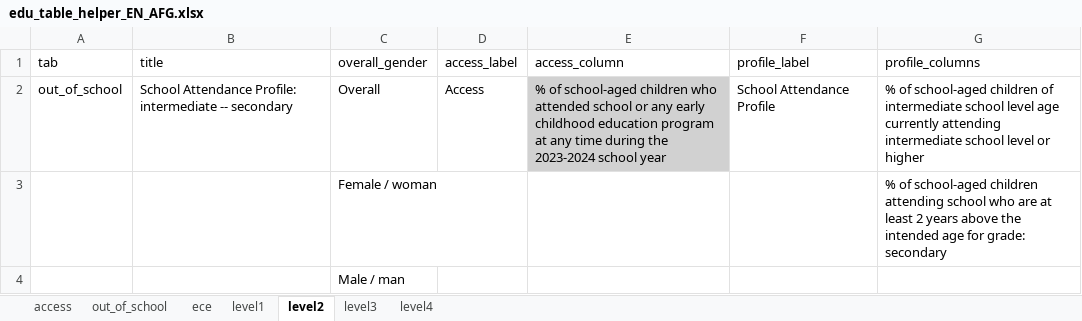
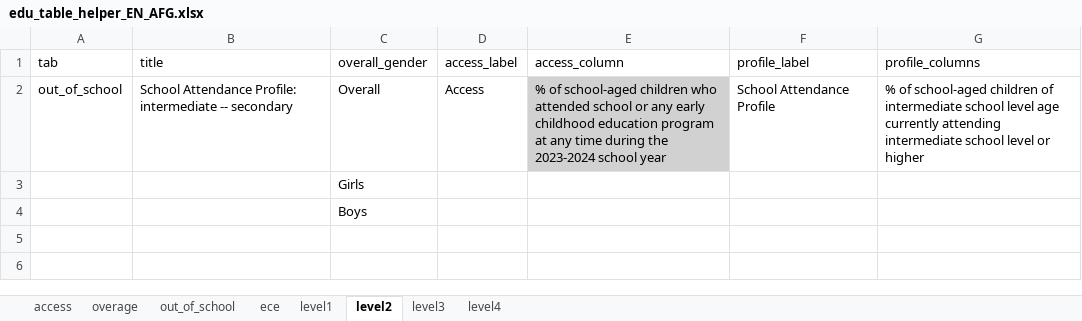
Before and after one commit to martivit/EduAnalysisTool, an Excel workbook: input_tool/edu_table_helper_EN_AFG.xlsx, sheet level2, drawn as a sheet; values as stored, in another font and other column widths than the file's, no borders; removed rows and columns are numbered as before the commit, all else as after; the diff names each change by its address in the sheet, - before the commit and + after, or states it on an @@ line.

Commit message:
adding overage learner tab. Change gender labels

```diff
--- a/input_tool/edu_table_helper_EN_AFG.xlsx (sheet level2)
+++ b/input_tool/edu_table_helper_EN_AFG.xlsx (sheet level2)
+sheet tab: overage
-row 3:  |  | Female / woman |  |  |  | % of school-aged children attending school who are at least 2 years above the intended age for grade: secondary
-C3 (overall_gender): Male / man
+C3 (overall_gender): Girls
+row 4:  |  | Boys
```
Also changed, not shown: sheet level1, sheet level3, sheet level4, sheet ece, sheet out_of_school, sheet access, input_tool/edu_analysistools_loa_AFG.xlsx, 9 other files.
